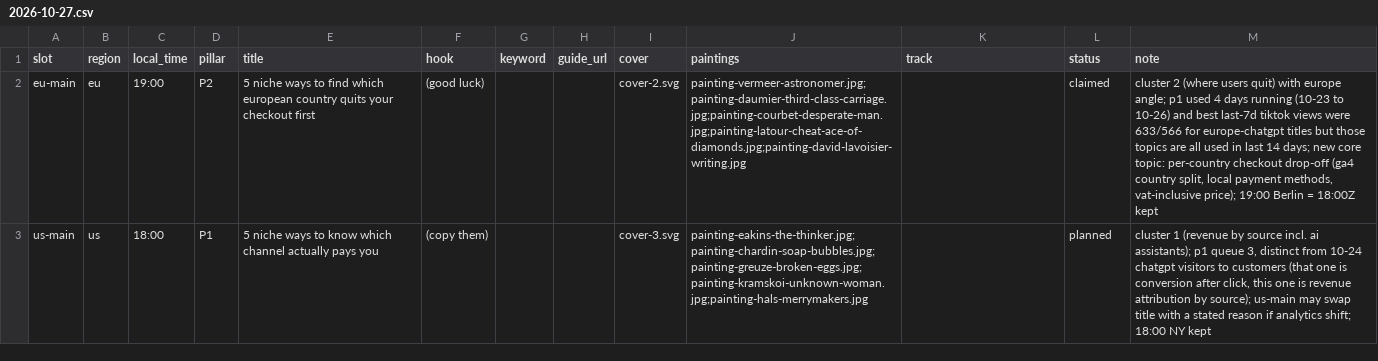
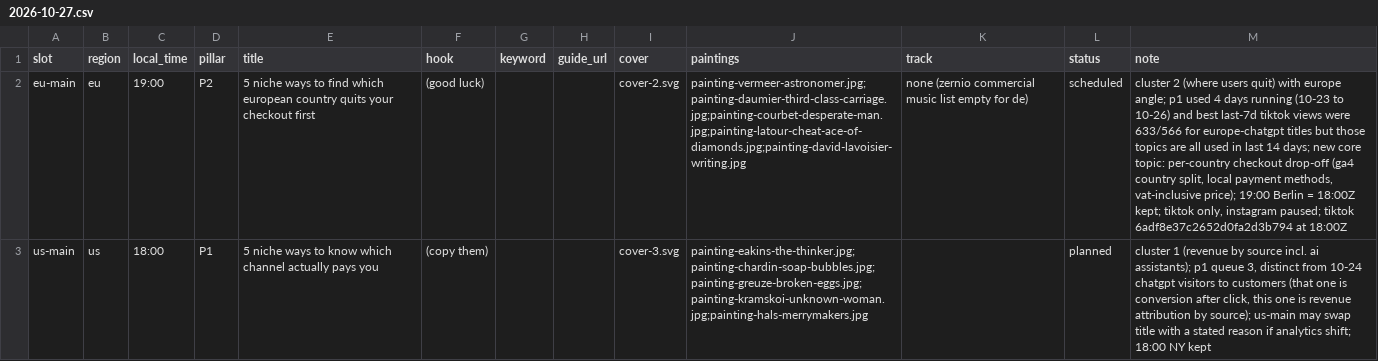
Before and after one commit to MinuraKariyawasam/social-imgs, a CSV file: plans/2026-10-27.csv, drawn as a sheet; the diff names each change by its address in the sheet, - before the commit and + after, or states it on an @@ line.

```diff
--- a/plans/2026-10-27.csv
+++ b/plans/2026-10-27.csv
-K2 (track): (empty)
+K2 (track): none (zernio commercial music list empty for de)
-L2 (status): claimed
+L2 (status): scheduled
-M2 (note): …= 18:00Z kept
+M2 (note): …= 18:00Z kept; tiktok only, instagram paused; tiktok 6adf8e37c2652d0fa2d3b794 at 18:00Z
```
